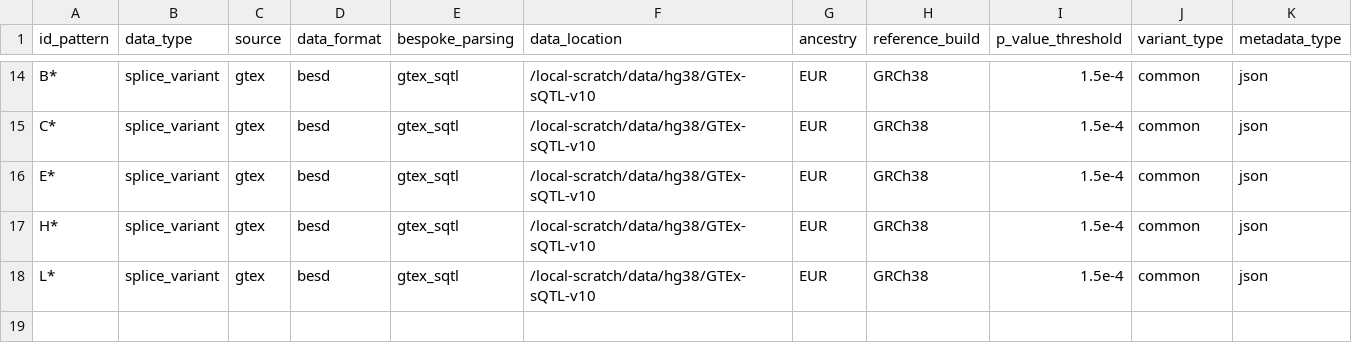
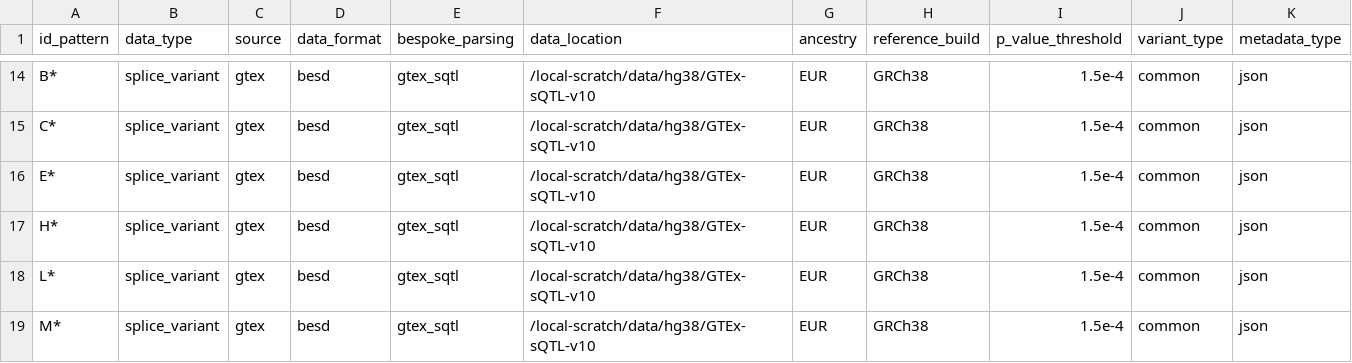
Before and after one commit to MRCIEU/genotype-phenotype-map, a CSV file: pipeline_steps/data/study_list.csv, drawn as a sheet; only a part is shown, gaps mark what is left out; the diff names each change by its address in the sheet, - before the commit and + after, or states it on an @@ line.

Commit message:
small changes to pipeline worker

```diff
--- a/pipeline_steps/data/study_list.csv
+++ b/pipeline_steps/data/study_list.csv
+row 19: M* | splice_variant | gtex | besd | gtex_sqtl | /local-scratch/data/hg38/GTEx-sQTL-v10 | EUR | GRCh38 | 1.5e-4 | common | json
```
Also changed, not shown: 2 other files.
